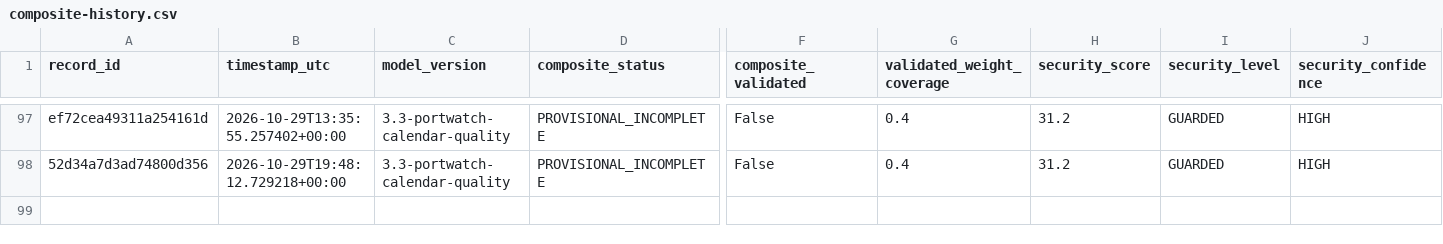
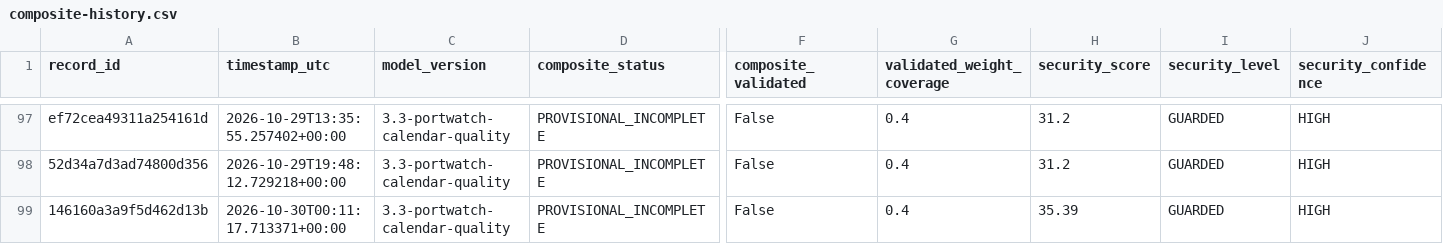
Before and after one commit to mikloshetzer-sketch/energy-data, a CSV file: history/hormuz/composite-history.csv, drawn as a sheet; only a part is shown, gaps mark what is left out; rows hold the shown columns only; the diff names each change by its address in the sheet, - before the commit and + after, or states it on an @@ line.

```diff
--- a/history/hormuz/composite-history.csv
+++ b/history/hormuz/composite-history.csv
+row 99: 146160a3a9f5d462d13b | 2026-10-30T00:11:17.713371+00:00 | 3.3-portwatch-calendar-quality | PROVISIONAL_INCOMPLETE | False | 0.4 | 35.39 | GUARDED | HIGH
```
Also changed, not shown: 3 other files.
